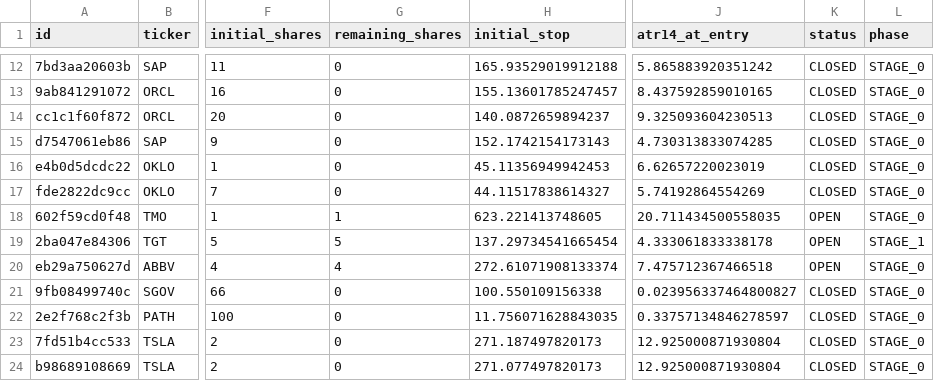
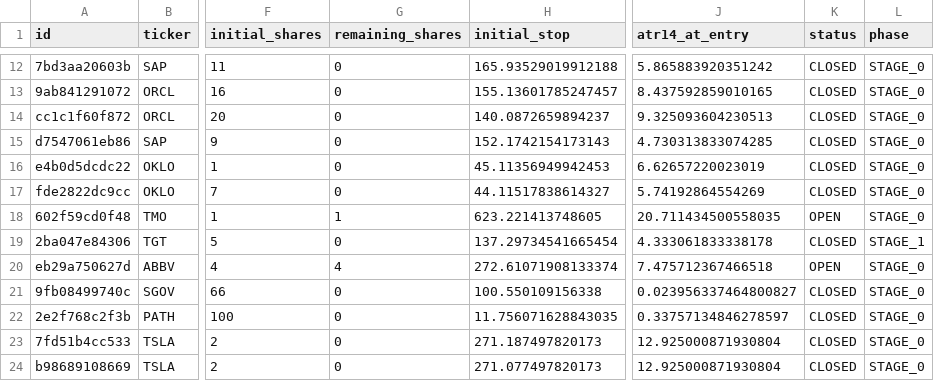
Before and after one commit to notepro8318-oss/-, a CSV file: topdown-strategy/quant_system/trade_journal.csv, drawn as a sheet; only a part is shown, gaps mark what is left out; the diff names each change by its address in the sheet, - before the commit and + after, or states it on an @@ line.

Commit message:
Record sale: TGT 5주 @ 166.2

```diff
--- a/topdown-strategy/quant_system/trade_journal.csv
+++ b/topdown-strategy/quant_system/trade_journal.csv
-G19 (remaining_shares): 5
+G19 (remaining_shares): 0
-K19 (status): OPEN
+K19 (status): CLOSED
```
